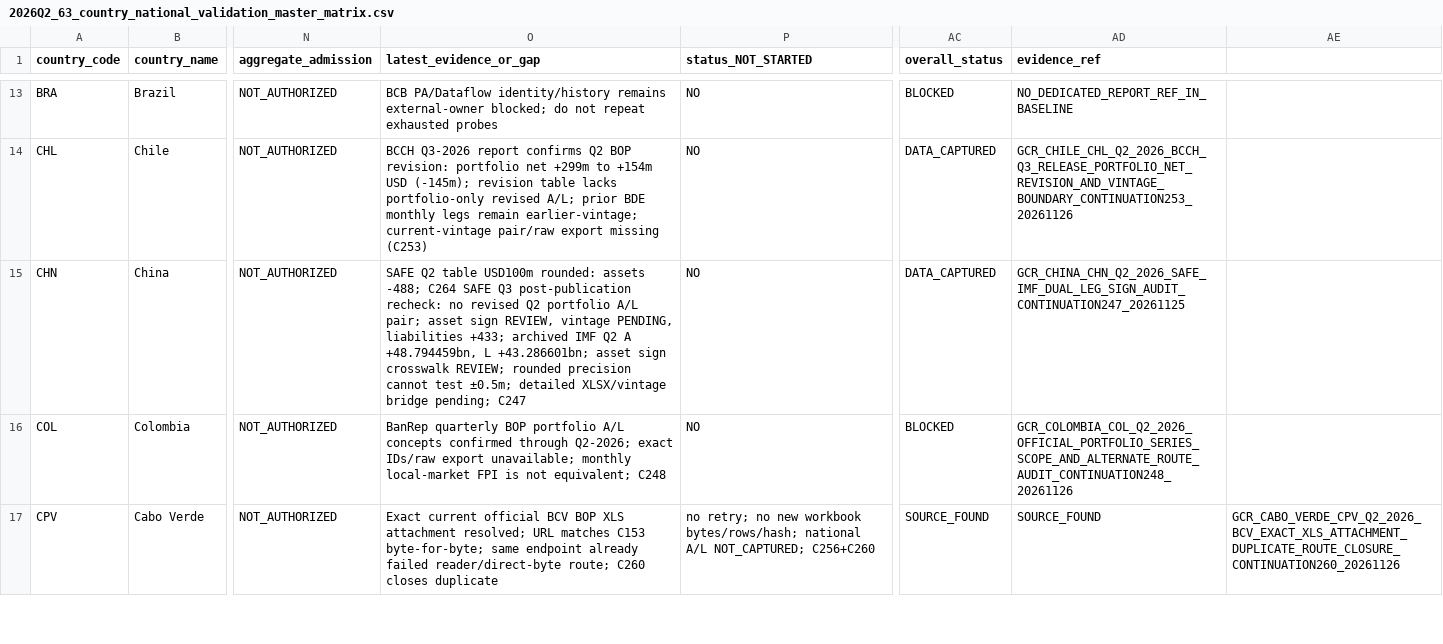
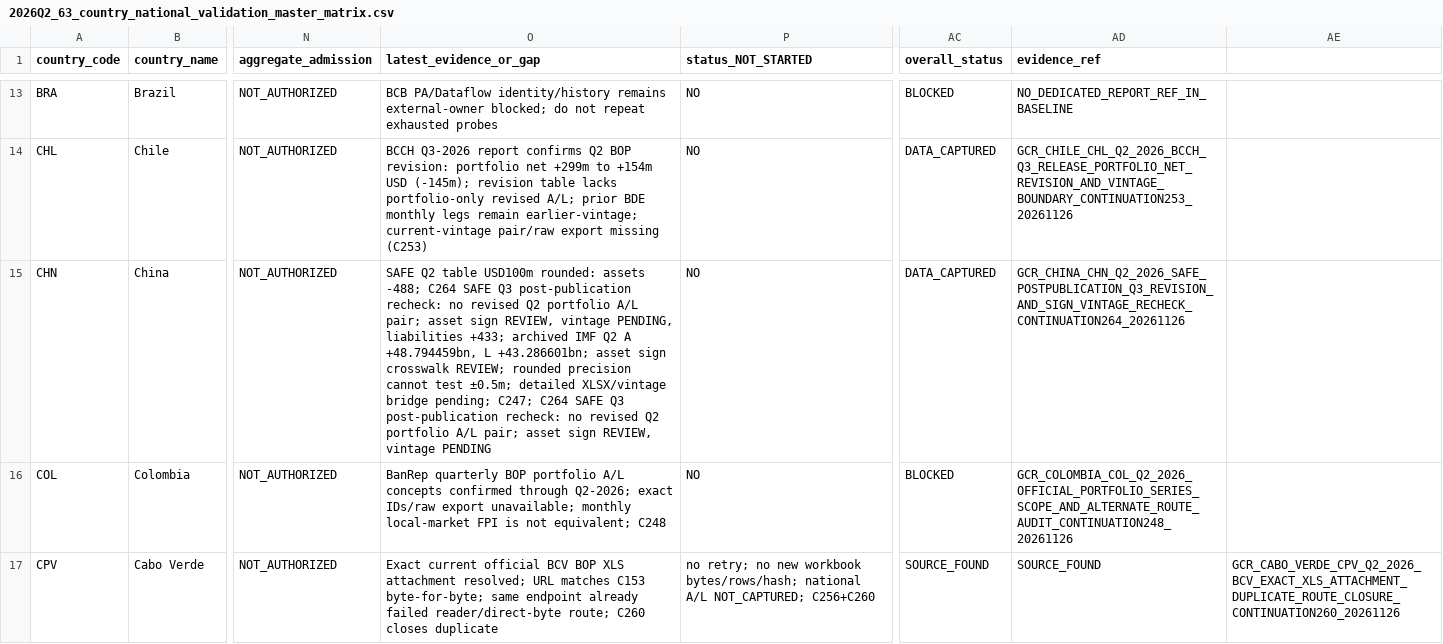
Before and after one commit to duttapalkpa-netizen/PRECISION-WIRES-NSE200-COLLECTOR, a CSV file: docs/evidence/gcr/2026Q2_63_country_national_validation_master_matrix.csv, drawn as a sheet; only a part is shown, gaps mark what is left out; the diff names each change by its address in the sheet, - before the commit and + after, or states it on an @@ line.

Commit message:
Repair CHN matrix row CSV quoting and link C264

```diff
--- a/docs/evidence/gcr/2026Q2_63_country_national_validation_master_matrix.csv
+++ b/docs/evidence/gcr/2026Q2_63_country_national_validation_master_matrix.csv
-O15 (latest_evidence_or_gap): …bridge pending; C247
+O15 (latest_evidence_or_gap): …bridge pending; C247; C264 SAFE Q3 post-publication recheck: no revised Q2 portfolio A/L pair; asset sign REVIEW, vintage PENDING
-AD15 (evidence_ref): GCR_CHINA_CHN_Q2_2026_SAFE_IMF_DUAL_LEG_SIGN_AUDIT_CONTINUATION247_20261125
+AD15 (evidence_ref): GCR_CHINA_CHN_Q2_2026_SAFE_POSTPUBLICATION_Q3_REVISION_AND_SIGN_VINTAGE_RECHECK_CONTINUATION264_20261126
```
